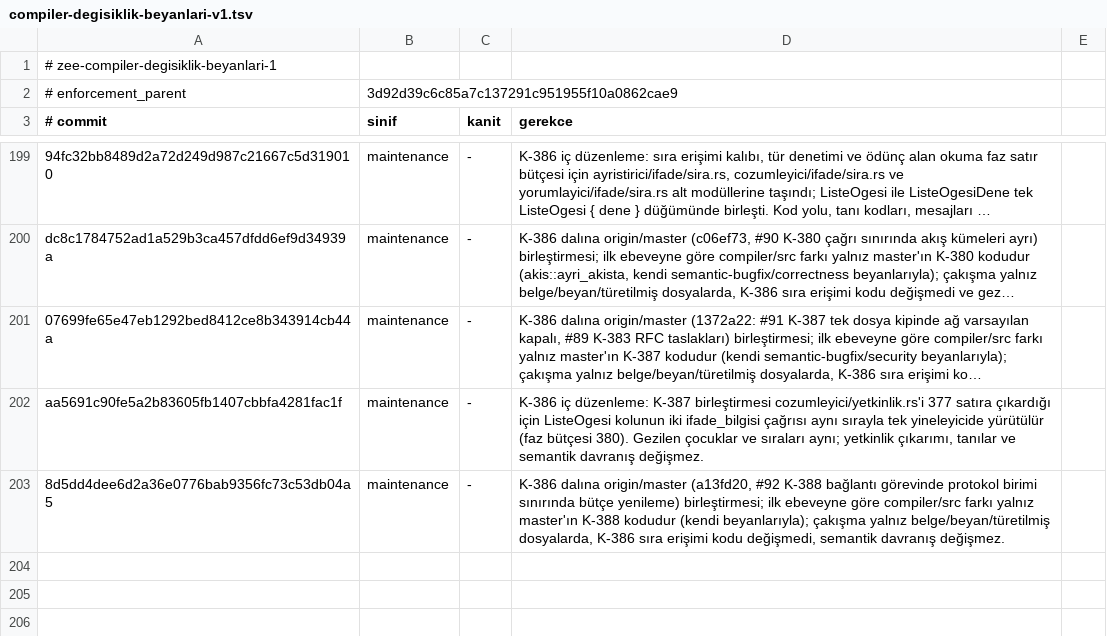
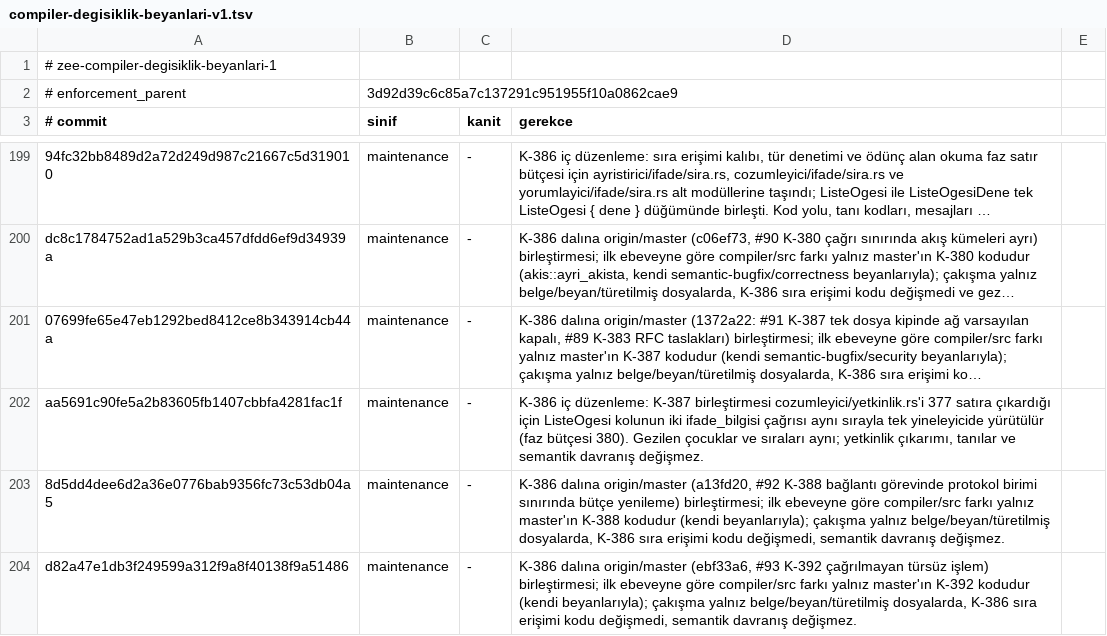
Before and after one commit to merbay-erp/zee, a TSV file: docs/compiler-degisiklik-beyanlari-v1.tsv, drawn as a sheet; only a part is shown, gaps mark what is left out; long unchanged cells end in ….

```diff
--- a/docs/compiler-degisiklik-beyanlari-v1.tsv
+++ b/docs/compiler-degisiklik-beyanlari-v1.tsv
@@ -203 +203,2 @@ aa5691c90fe5a2b83605fb1407cbbfa4281fac1f	maintenance	-	K-386 iç düzenleme: K-3
 8d5dd4dee6d2a36e0776bab9356fc73c53db04a5	maintenance	-	K-386 dalına origin/master (a13fd20, #92 K-388 bağlantı görevinde protokol birimi sınırında bütçe yenileme) birleştirmesi; ilk ebeveyne göre compiler/src farkı yalnız master'ın K-388 kodudur (kendi beyanlarıyla); çakışma yalnız belge/beyan/türetilmiş dosyalarda, K-386 sıra erişimi kodu değişmedi, semantik davranış değişmez.
+d82a47e1db3f249599a312f9a8f40138f9a51486	maintenance	-	K-386 dalına origin/master (ebf33a6, #93 K-392 çağrılmayan türsüz işlem) birleştirmesi; ilk ebeveyne göre compiler/src farkı yalnız master'ın K-392 kodudur (kendi beyanlarıyla); çakışma yalnız belge/beyan/türetilmiş dosyalarda, K-386 sıra erişimi kodu değişmedi, semantik davranış değişmez.
```
Also changed, not shown: docs/core-freeze-beyanlari-v1.tsv, 1 other file.
